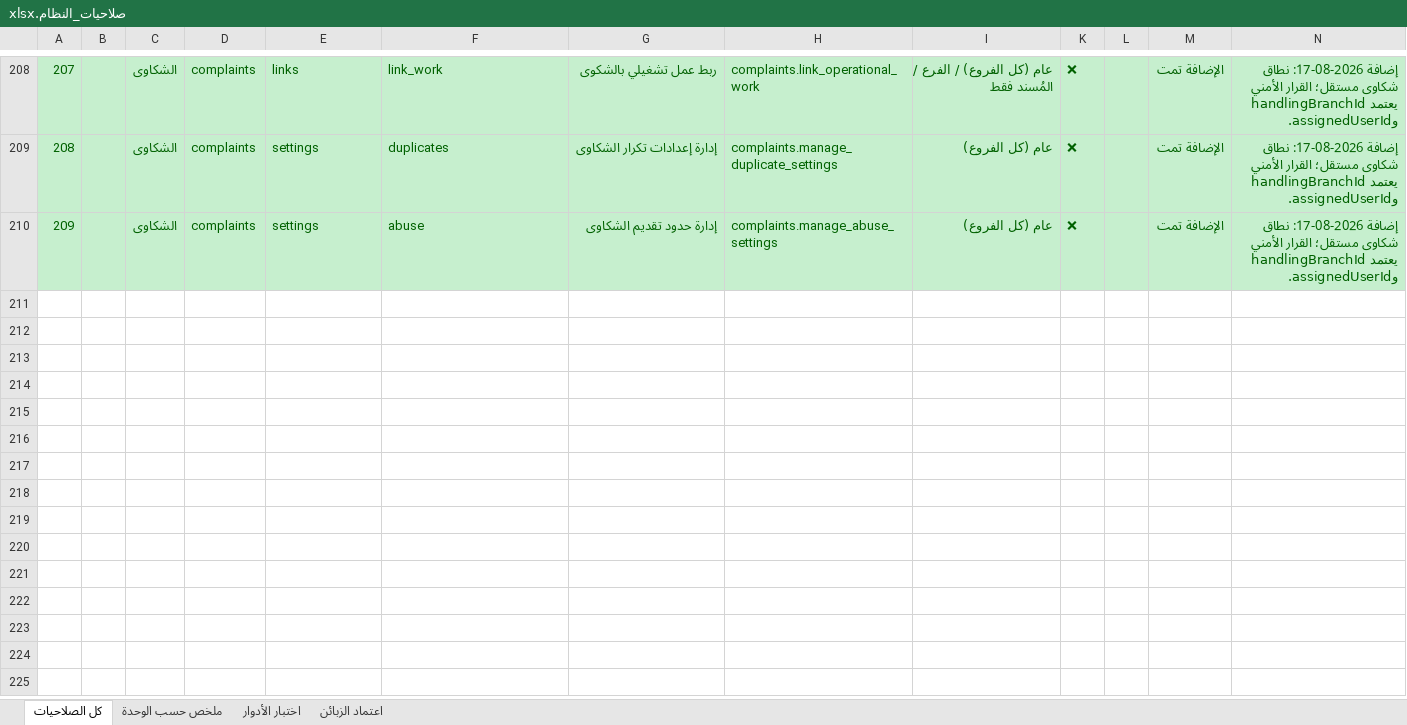
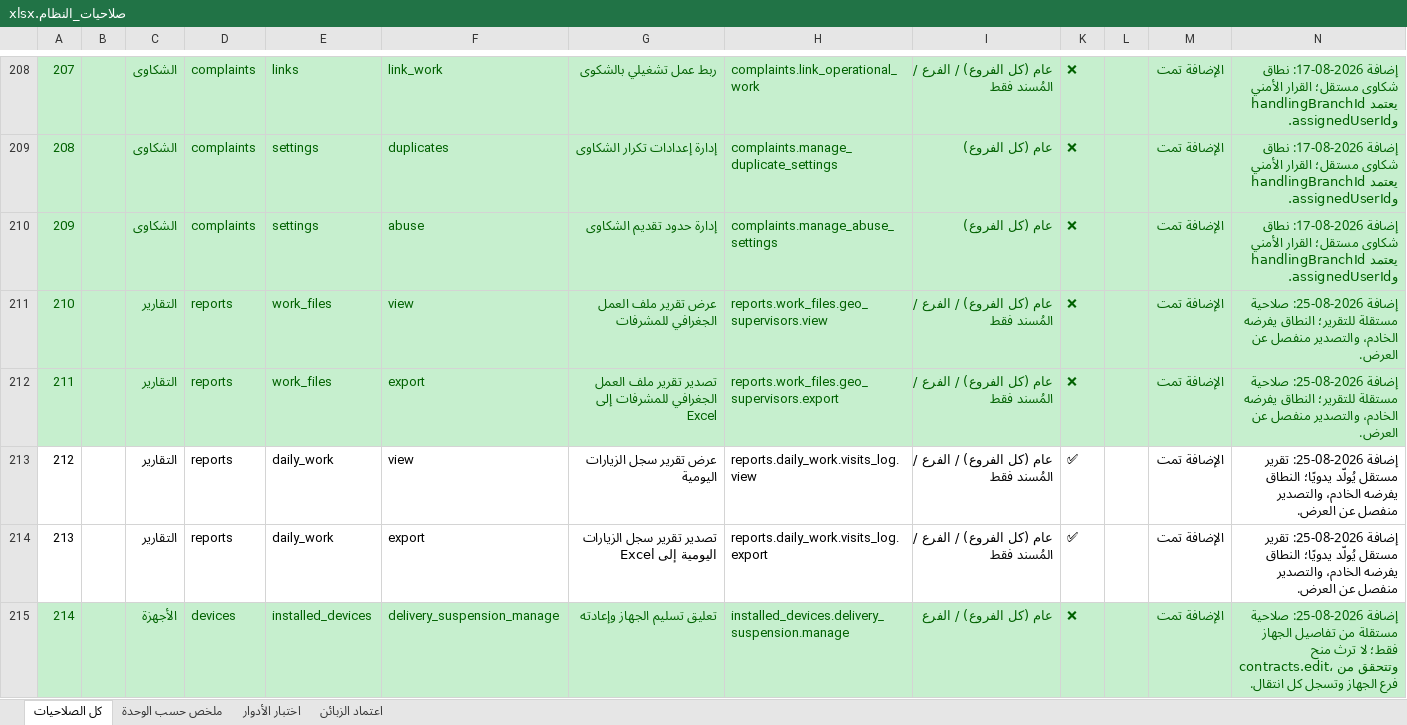
Before and after one commit to Sniperof/GoldenGroup2, an Excel workbook: صلاحيات_النظام.xlsx, sheet كل الصلاحيات, drawn as a sheet; only a part is shown, gaps mark what is left out; values as stored, in another font and other column widths than the file's, no borders; the diff names each change by its address in the sheet, - before the commit and + after, or states it on an @@ line.

Commit message:
feat: add operational reports and device lifecycle controls

```diff
--- a/صلاحيات_النظام.xlsx (sheet كل الصلاحيات)
+++ b/صلاحيات_النظام.xlsx (sheet كل الصلاحيات)
+row 211: 210 |  | التقارير | reports | work_files | view | عرض تقرير ملف العمل الجغرافي للمشرفات | reports.work_files.geo_supervisors.view | عام (كل الفروع) / الفرع / المُسند فقط | ❌ |  | الإضافة تمت | إضافة 2026-08-25: صلاحية مستقلة للتقرير؛ النطاق يفرضه الخادم، والتصدير منفصل عن العرض.
+row 212: 211 |  | التقارير | reports | work_files | export | تصدير تقرير ملف العمل الجغرافي للمشرفات إلى Excel | reports.work_files.geo_supervisors.export | عام (كل الفروع) / الفرع / المُسند فقط | ❌ |  | الإضافة تمت | إضافة 2026-08-25: صلاحية مستقلة للتقرير؛ النطاق يفرضه الخادم، والتصدير منفصل عن العرض.
+row 213: 212 |  | التقارير | reports | daily_work | view | عرض تقرير سجل الزيارات اليومية | reports.daily_work.visits_log.view | عام (كل الفروع) / الفرع / المُسند فقط | ✅ |  | الإضافة تمت | إضافة 2026-08-25: تقرير مستقل يُولّد يدويًا؛ النطاق يفرضه الخادم، والتصدير منفصل عن العرض.
+row 214: 213 |  | التقارير | reports | daily_work | export | تصدير تقرير سجل الزيارات اليومية إلى Excel | reports.daily_work.visits_log.export | عام (كل الفروع) / الفرع / المُسند فقط | ✅ |  | الإضافة تمت | إضافة 2026-08-25: تقرير مستقل يُولّد يدويًا؛ النطاق يفرضه الخادم، والتصدير منفصل عن العرض.
+row 215: 214 |  | الأجهزة | devices | installed_devices | delivery_suspension_manage | تعليق تسليم الجهاز وإعادته | installed_devices.delivery_suspension.manage | عام (كل الفروع) / الفرع | ❌ |  | الإضافة تمت | إضافة 2026-08-25: صلاحية مستقلة من تفاصيل الجهاز فقط؛ لا ترث منح contracts.edit، وتتحقق من فرع الجهاز وتسجل كل انتقال.
```
Also changed, not shown: sheet اختبار الأدوار, sheet ملخص حسب الوحدة, hidden cells, 59 other files.
